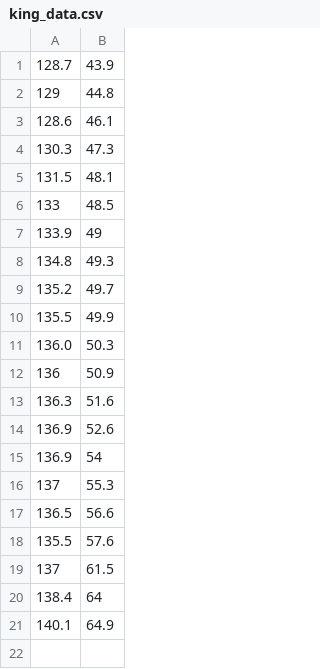
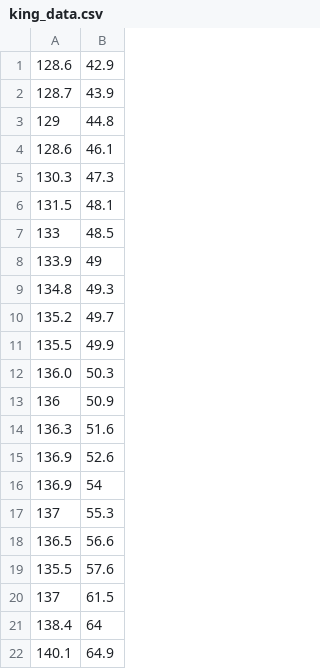
Before and after one commit to ccalemma/thesisdata, a CSV file: king_data.csv, drawn as a sheet; the diff names each change by its address in the sheet, - before the commit and + after, or states it on an @@ line.

Commit message:
Update king_data.csv

```diff
--- a/king_data.csv
+++ b/king_data.csv
+row 1: 128.6 | 42.9
```
